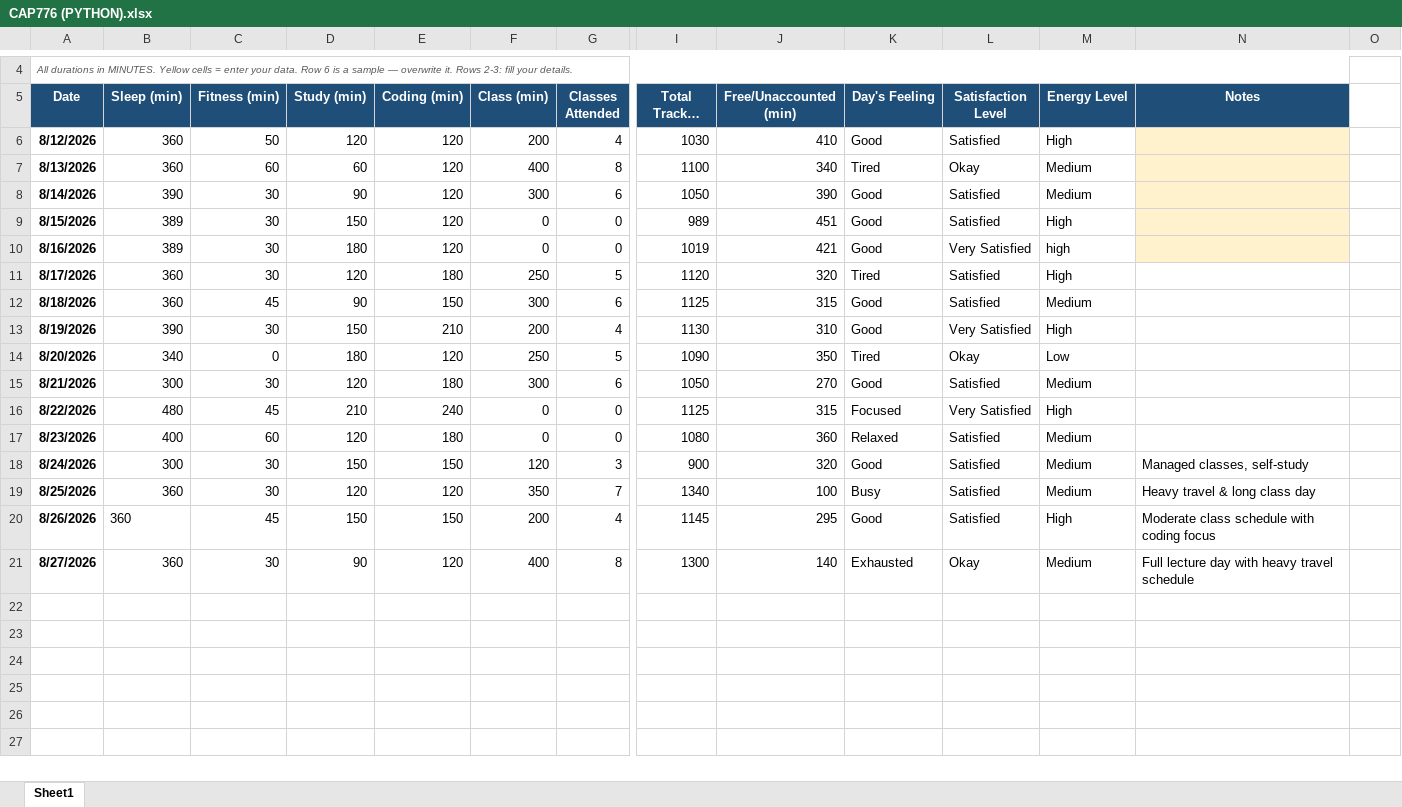
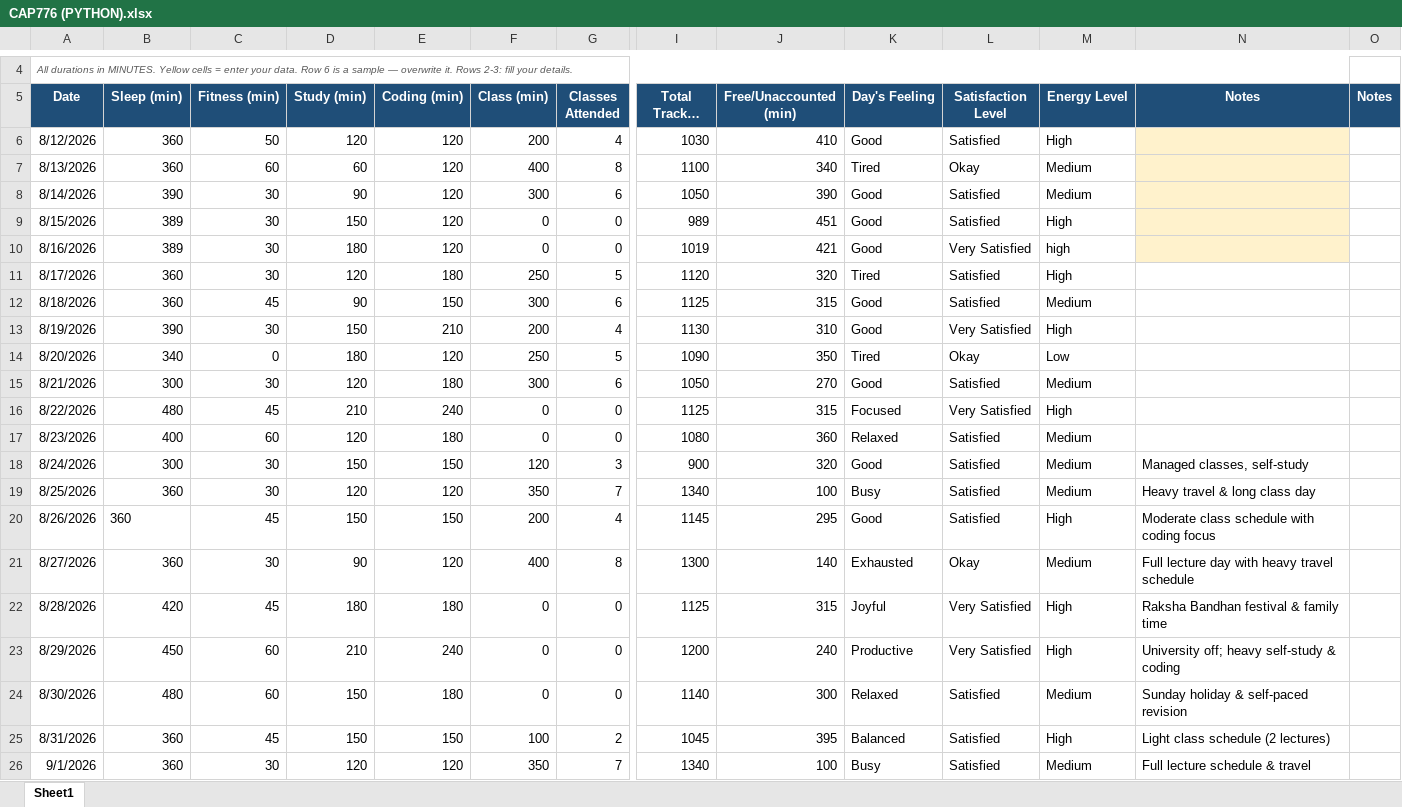
Before and after one commit to Palakjoya/776, an Excel workbook: CAP776 (PYTHON).xlsx, sheet Sheet1, drawn as a sheet; only a part is shown, gaps mark what is left out; long unchanged cells end in …; values as stored, in another font and other column widths than the file's, no borders; rows hold the shown columns only; the diff names each change by its address in the sheet, - before the commit and + after, or states it on an @@ line.

Commit message:
updated on 1 SEP

```diff
--- a/CAP776 (PYTHON).xlsx (sheet Sheet1)
+++ b/CAP776 (PYTHON).xlsx (sheet Sheet1)
-O5: (empty)
+O5: Notes
-O5 fill: none
+O5 fill: #1F4E78
-A6:A21 bold: on
+A6:A21 bold: off
+row 22: 8/28/2026 | 420 | 45 | 180 | 180 | 0 | 0 | 1125 | 315 | Joyful | Very Satisfied | High | Raksha Bandhan festival & family time
+row 23: 8/29/2026 | 450 | 60 | 210 | 240 | 0 | 0 | 1200 | 240 | Productive | Very Satisfied | High | University off; heavy self-study & coding
+row 24: 8/30/2026 | 480 | 60 | 150 | 180 | 0 | 0 | 1140 | 300 | Relaxed | Satisfied | Medium | Sunday holiday & self-paced revision
+row 25: 8/31/2026 | 360 | 45 | 150 | 150 | 100 | 2 | 1045 | 395 | Balanced | Satisfied | High | Light class schedule (2 lectures)
+row 26: 9/1/2026 | 360 | 30 | 120 | 120 | 350 | 7 | 1340 | 100 | Busy | Satisfied | Medium | Full lecture schedule & travel
```
